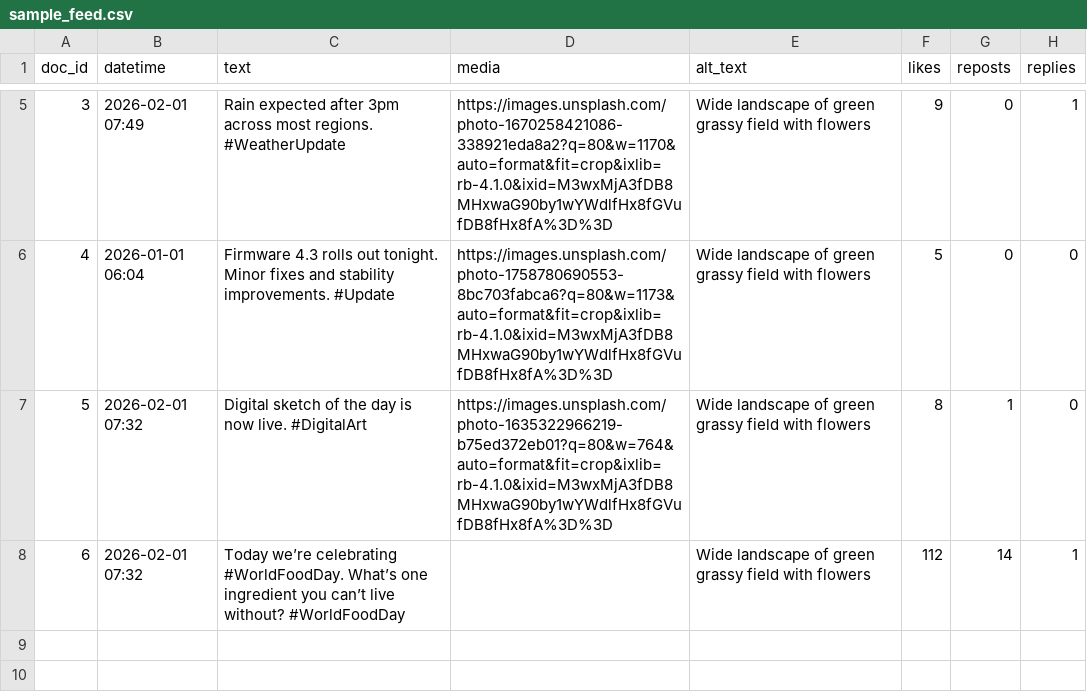
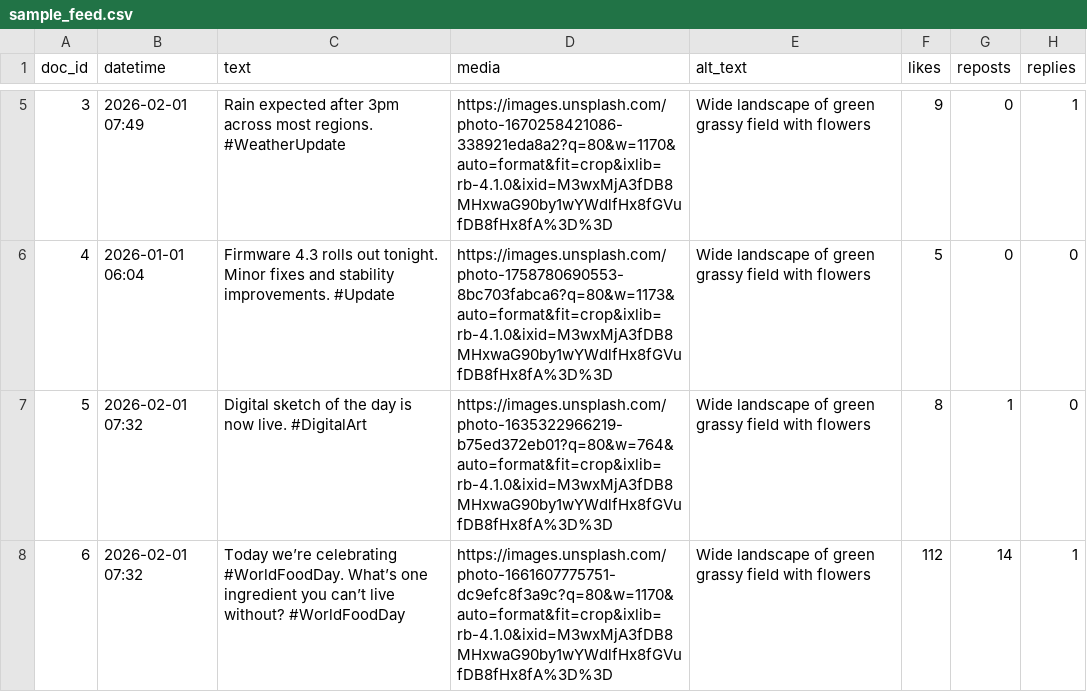
Before and after one commit to fmangio/br2br, a CSV file: sample_feed.csv, drawn as a sheet; only a part is shown, gaps mark what is left out; the diff names each change by its address in the sheet, - before the commit and + after, or states it on an @@ line.

Commit message:
Update sample_feed.csv

```diff
--- a/sample_feed.csv
+++ b/sample_feed.csv
-D8 (media): (empty)
+D8 (media): https://images.unsplash.com/photo-1661607775751-dc9efc8f3a9c?q=80&w=1170&auto=format&fit=crop&ixlib=rb-4.1.0&ixid=M3wxMjA3fDB8MHxwaG90by1wYWdlfHx8fGVufDB8fHx8fA%3D%3D
```
